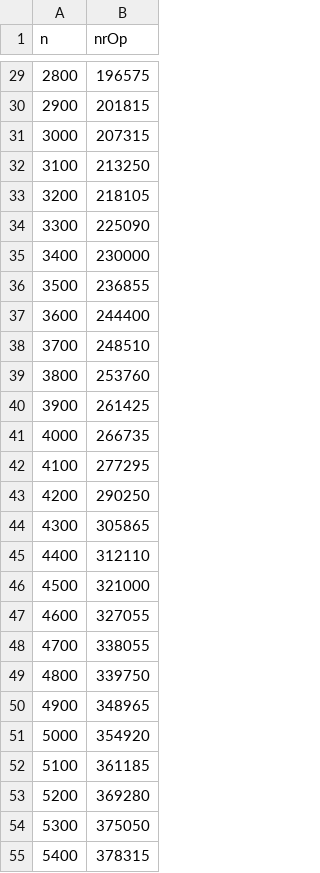
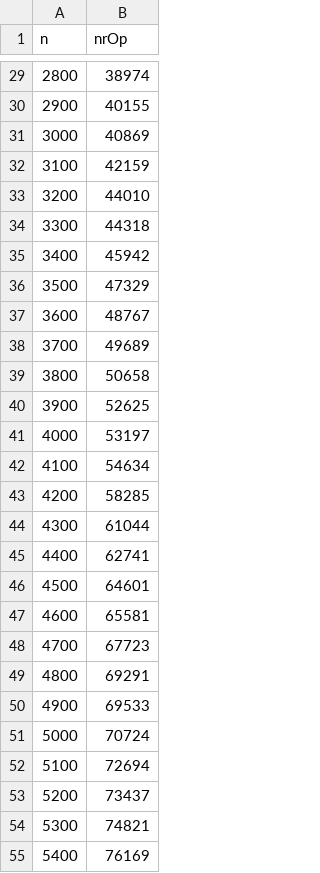
Before and after one commit to seradavid/FA, a CSV file: Lab7/Lab7/avg.csv, drawn as a sheet; only a part is shown, gaps mark what is left out; the diff covers the shown part only.

```diff
--- a/Lab7/Lab7/avg.csv
+++ b/Lab7/Lab7/avg.csv
@@ -29,27 +29,27 @@ n,nrOp
-2800,196575
-2900,201815
-3000,207315
-3100,213250
-3200,218105
-3300,225090
-3400,230000
-3500,236855
-3600,244400
-3700,248510
-3800,253760
-3900,261425
-4000,266735
-4100,277295
-4200,290250
-4300,305865
-4400,312110
-4500,321000
-4600,327055
-4700,338055
-4800,339750
-4900,348965
-5000,354920
-5100,361185
-5200,369280
-5300,375050
-5400,378315
+2800,38974
+2900,40155
+3000,40869
+3100,42159
+3200,44010
+3300,44318
+3400,45942
+3500,47329
+3600,48767
+3700,49689
+3800,50658
+3900,52625
+4000,53197
+4100,54634
+4200,58285
+4300,61044
+4400,62741
+4500,64601
+4600,65581
+4700,67723
+4800,69291
+4900,69533
+5000,70724
+5100,72694
+5200,73437
+5300,74821
+5400,76169
```
Also changed, not shown: 73 edited cells elsewhere in this file, 2 other files.
